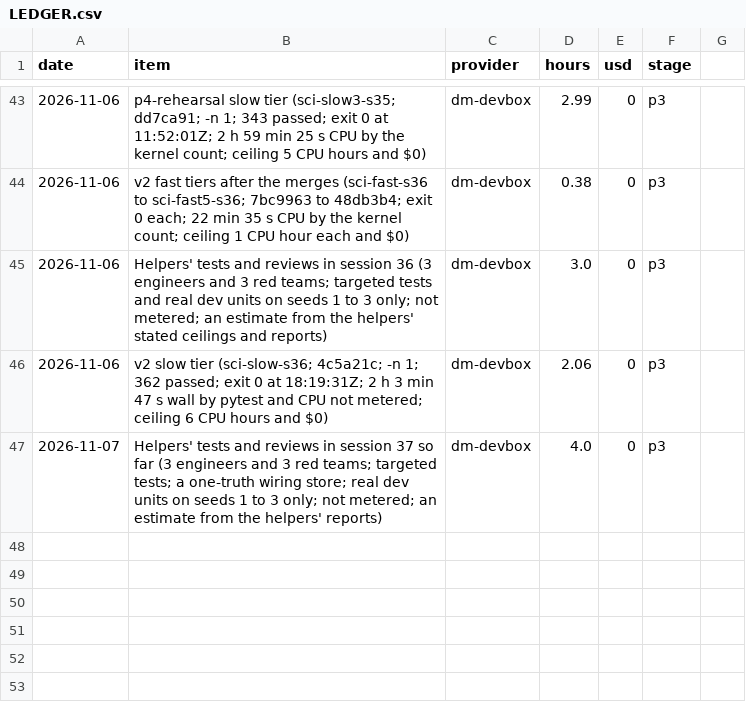
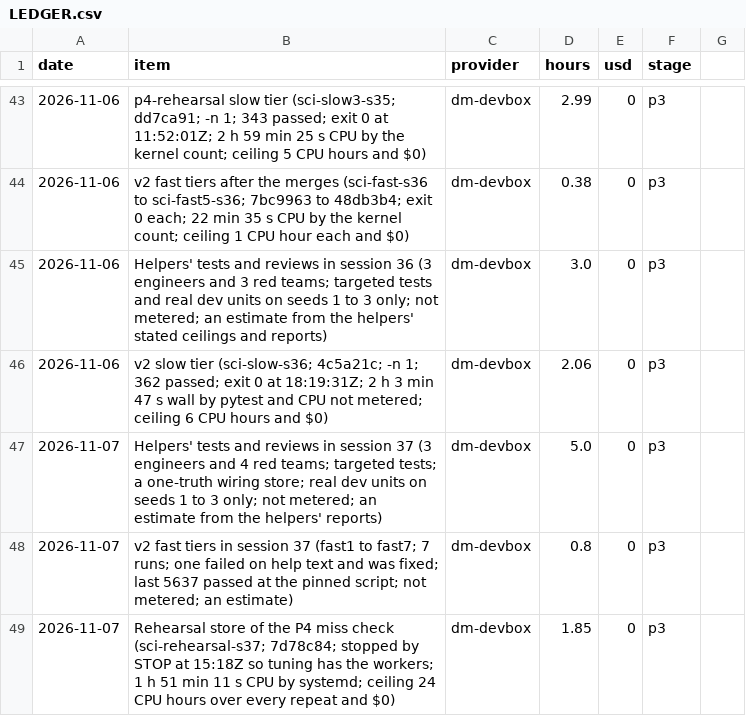
Before and after one commit to ebinezer-rajaram/sciagent, a CSV file: docs/v2/LEDGER.csv, drawn as a sheet; only a part is shown, gaps mark what is left out.

Commit message:
Session 37 hand-over: tuning frozen and running; rehearsal paused; queue, ledger, journal

```diff
--- a/docs/v2/LEDGER.csv
+++ b/docs/v2/LEDGER.csv
@@ -46,2 +46,4 @@ date,item,provider,hours,usd,stage
 2026-11-06,v2 slow tier (sci-slow-s36; 4c5a21c; -n 1; 362 passed; exit 0 at 18:19:31Z; 2 h 3 min 47 s wall by pytest and CPU not metered; ceiling 6 CPU hours and $0),dm-devbox,2.06,0,p3
-2026-11-07,Helpers' tests and reviews in session 37 so far (3 engineers and 3 red teams; targeted tests; a one-truth wiring store; real dev units on seeds 1 to 3 only; not metered; an estimate from the helpers' reports),dm-devbox,4.0,0,p3
+2026-11-07,Helpers' tests and reviews in session 37 (3 engineers and 4 red teams; targeted tests; a one-truth wiring store; real dev units on seeds 1 to 3 only; not metered; an estimate from the helpers' reports),dm-devbox,5.0,0,p3
+2026-11-07,v2 fast tiers in session 37 (fast1 to fast7; 7 runs; one failed on help text and was fixed; last 5637 passed at the pinned script; not metered; an estimate),dm-devbox,0.8,0,p3
+2026-11-07,Rehearsal store of the P4 miss check (sci-rehearsal-s37; 7d78c84; stopped by STOP at 15:18Z so tuning has the workers; 1 h 51 min 11 s CPU by systemd; ceiling 24 CPU hours over every repeat and $0),dm-devbox,1.85,0,p3
```
Also changed, not shown: 2 other files.
